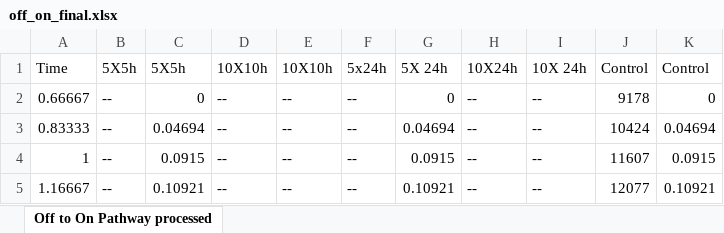
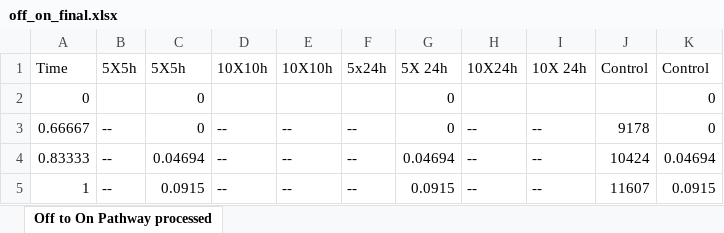
Before and after one commit to bnetlab/Alzheimer_Ab_switching_ode_model, an Excel workbook: off_to_on/off_on_final.xlsx, sheet Off to On Pathway processed, drawn as a sheet; only a part is shown; the shorter side is filled out with more unchanged rows; values as stored, in another font and other column widths than the file's, no borders; the diff names each change by its address in the sheet, - before the commit and + after, or states it on an @@ line.

```diff
--- a/off_to_on/off_on_final.xlsx (sheet Off to On Pathway processed)
+++ b/off_to_on/off_on_final.xlsx (sheet Off to On Pathway processed)
+row 2: 0 |  | 0 |  |  |  | 0 |  |  |  | 0
```
Also changed, not shown: global_fit/global_fit2/on_off_final.xlsx, 9 other files.
